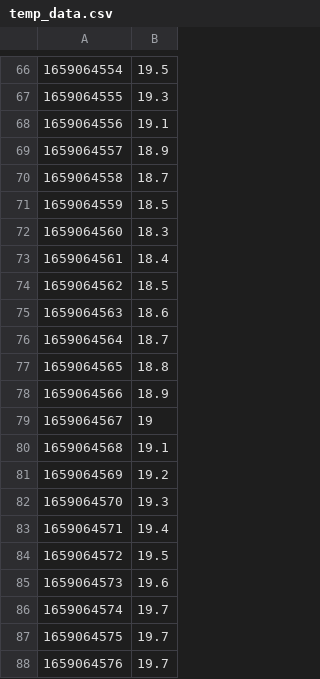
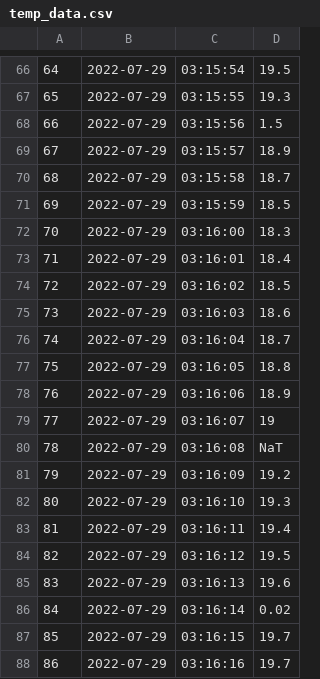
Before and after one commit to open-resources/dash_curriculum, a CSV file: tutorial/part2/ch7_files/temp_data.csv, drawn as a sheet; only a part is shown, gaps mark what is left out; removed rows and columns are numbered as before the commit, all else as after; the diff covers the shown part only; the diff names each change by its address in the sheet, - before the commit and + after, or states it on an @@ line.

```diff
--- a/tutorial/part2/ch7_files/temp_data.csv
+++ b/tutorial/part2/ch7_files/temp_data.csv
-column A, rows 66-88: 1659064554 | 1659064555 | 1659064556 | 1659064557 | 1659064558 | 1659064559 | 1659064560 | 1659064561 | 1659064562 | 1659064563 | 1659064564 | 1659064565 | 1659064566 | 1659064567 | 1659064568 | 1659064569 | 1659064570 | 1659064571 | 1659064572 | 1659064573 | 1659064574 | 1659064575 | 1659064576
+column A, rows 66-88: 64 | 65 | 66 | 67 | 68 | 69 | 70 | 71 | 72 | 73 | 74 | 75 | 76 | 77 | 78 | 79 | 80 | 81 | 82 | 83 | 84 | 85 | 86
+column B, rows 66-88: all 2022-07-29
+column C, rows 66-88: 03:15:54 | 03:15:55 | 03:15:56 | 03:15:57 | 03:15:58 | 03:15:59 | 03:16:00 | 03:16:01 | 03:16:02 | 03:16:03 | 03:16:04 | 03:16:05 | 03:16:06 | 03:16:07 | 03:16:08 | 03:16:09 | 03:16:10 | 03:16:11 | 03:16:12 | 03:16:13 | 03:16:14 | 03:16:15 | 03:16:16
-D68: 19.1
+D68: 1.5
-D80: 19.1
+D80: NaT
-D86: 19.7
+D86: 0.02
```
Also changed, not shown: 10 added rows and 4 edited cells elsewhere in this file, 4 other files.
